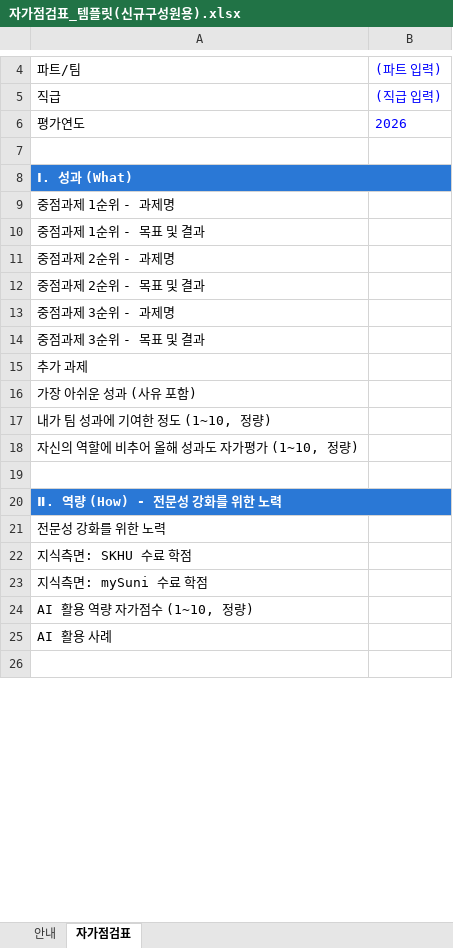
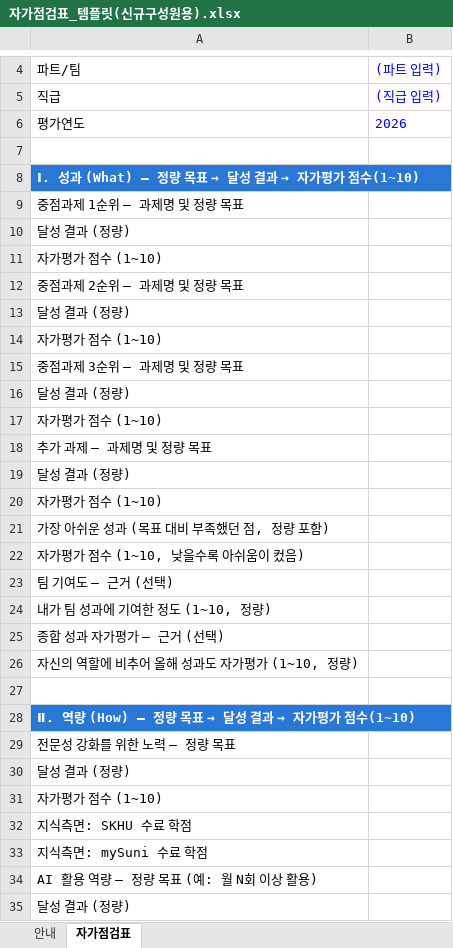
Before and after one commit to SamLee-Kr0001/semi_info, an Excel workbook: performance_review/구성원_배포용/자가점검표_템플릿(신규구성원용).xlsx, sheet 자가점검표, drawn as a sheet; only a part is shown, gaps mark what is left out; the shorter side is filled out with more unchanged rows; values as stored, in another font and other column widths than the file's, no borders; addresses are those after the commit; the diff covers the shown part only; the diff names each change by its address in the sheet, - before the commit and + after, or states it on an @@ line.

```diff
--- a/performance_review/구성원_배포용/자가점검표_템플릿(신규구성원용).xlsx (sheet 자가점검표)
+++ b/performance_review/구성원_배포용/자가점검표_템플릿(신규구성원용).xlsx (sheet 자가점검표)
@@ A8: Ⅰ. 성과 (What) → Ⅰ. 성과 (What) — 정량 목표 → 달성 결과 → 자가평가 점수(1~10) @@
-A9: 중점과제 1순위 - 과제명
+A9: 중점과제 1순위 — 과제명 및 정량 목표
-A10: 중점과제 1순위 - 목표 및 결과
+A10: 달성 결과 (정량)
-A11: 중점과제 2순위 - 과제명
+A11: 자가평가 점수 (1~10)
-A12: 중점과제 2순위 - 목표 및 결과
+A12: 중점과제 2순위 — 과제명 및 정량 목표
-A13: 중점과제 3순위 - 과제명
+A13: 달성 결과 (정량)
-A14: 중점과제 3순위 - 목표 및 결과
+A14: 자가평가 점수 (1~10)
-A15: 추가 과제
+A15: 중점과제 3순위 — 과제명 및 정량 목표
-A16: 가장 아쉬운 성과 (사유 포함)
+A16: 달성 결과 (정량)
+row 17: 자가평가 점수 (1~10)
+row 18: 추가 과제 — 과제명 및 정량 목표
+row 19: 달성 결과 (정량)
+row 20: 자가평가 점수 (1~10)
+row 21: 가장 아쉬운 성과 (목표 대비 부족했던 점, 정량 포함)
+row 22: 자가평가 점수 (1~10, 낮을수록 아쉬움이 컸음)
+row 23: 팀 기여도 — 근거 (선택)
+row 25: 종합 성과 자가평가 — 근거 (선택)
@@ A28: Ⅱ. 역량 (How) - 전문성 강화를 위한 노력 → Ⅱ. 역량 (How) — 정량 목표 → 달성 결과 → 자가평가 점수(1~10) @@
-A29: 전문성 강화를 위한 노력
+A29: 전문성 강화를 위한 노력 — 정량 목표
+row 30: 달성 결과 (정량)
+row 31: 자가평가 점수 (1~10)
-A34: AI 활용 역량 자가점수 (1~10, 정량)
+A34: AI 활용 역량 — 정량 목표 (예: 월 N회 이상 활용)
-A35: AI 활용 사례
+A35: 달성 결과 (정량)
```
Also changed, not shown: 1 added row and 3 edited cells elsewhere in this sheet, sheet 안내, performance_review/구성원_배포용/자가점검표_김영희.xlsx, performance_review/구성원_배포용/자가점검표_박민수.xlsx, 5 other files.
